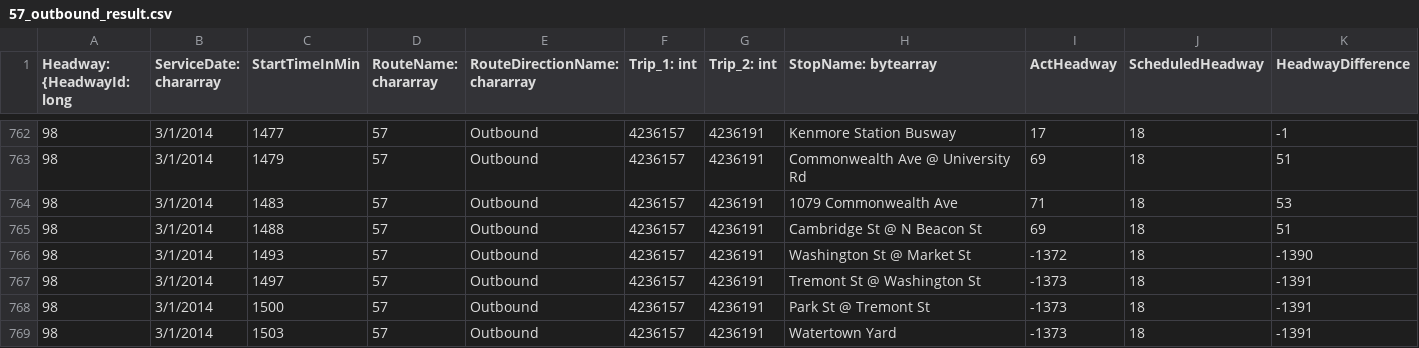
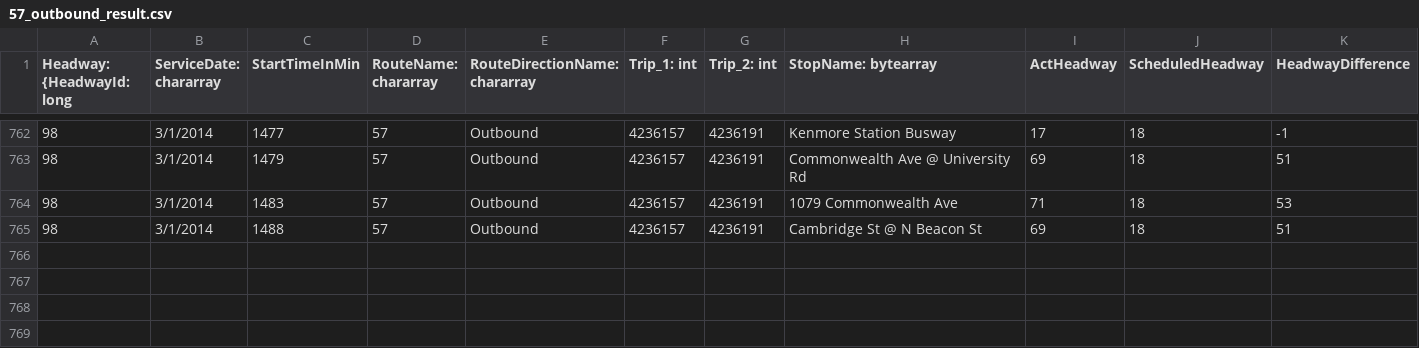
Before and after one commit to BU-EC500-SP15/mbta-busses, a CSV file: Visualizations/headway_lineCharts/57_outbound_result.csv, drawn as a sheet; only a part is shown, gaps mark what is left out; the diff names each change by its address in the sheet, - before the commit and + after, or states it on an @@ line.

```diff
--- a/Visualizations/headway_lineCharts/57_outbound_result.csv
+++ b/Visualizations/headway_lineCharts/57_outbound_result.csv
-row 766: 98 | 3/1/2014 | 1493 | 57 | Outbound | 4236157 | 4236191 | Washington St @ Market St | -1372 | 18 | -1390
-row 767: 98 | 3/1/2014 | 1497 | 57 | Outbound | 4236157 | 4236191 | Tremont St @ Washington St | -1373 | 18 | -1391
-row 768: 98 | 3/1/2014 | 1500 | 57 | Outbound | 4236157 | 4236191 | Park St @ Tremont St | -1373 | 18 | -1391
-row 769: 98 | 3/1/2014 | 1503 | 57 | Outbound | 4236157 | 4236191 | Watertown Yard | -1373 | 18 | -1391
```
Also changed, not shown: Visualizations/headway_lineCharts/28_inbound_result.csv, Visualizations/headway_lineCharts/32_inbound_result.csv, 4 other files.
